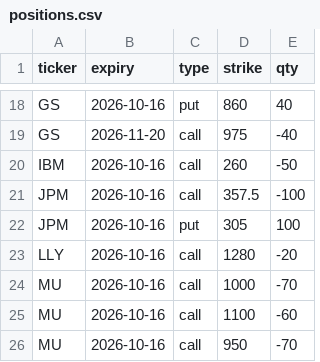
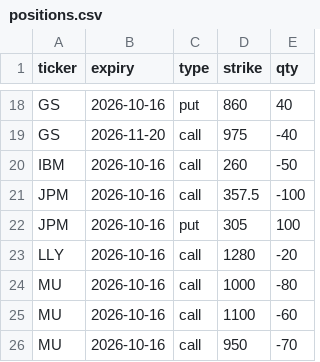
Before and after one commit to Sig02523/stock-list-fundamentals, a CSV file: positions.csv, drawn as a sheet; only a part is shown, gaps mark what is left out.

```diff
--- a/positions.csv
+++ b/positions.csv
@@ -23,3 +23,3 @@ JPM,2026-10-16,put,305,100
 LLY,2026-10-16,call,1280,-20
-MU,2026-10-16,call,1000,-70
+MU,2026-10-16,call,1000,-80
 MU,2026-10-16,call,1100,-60
```
